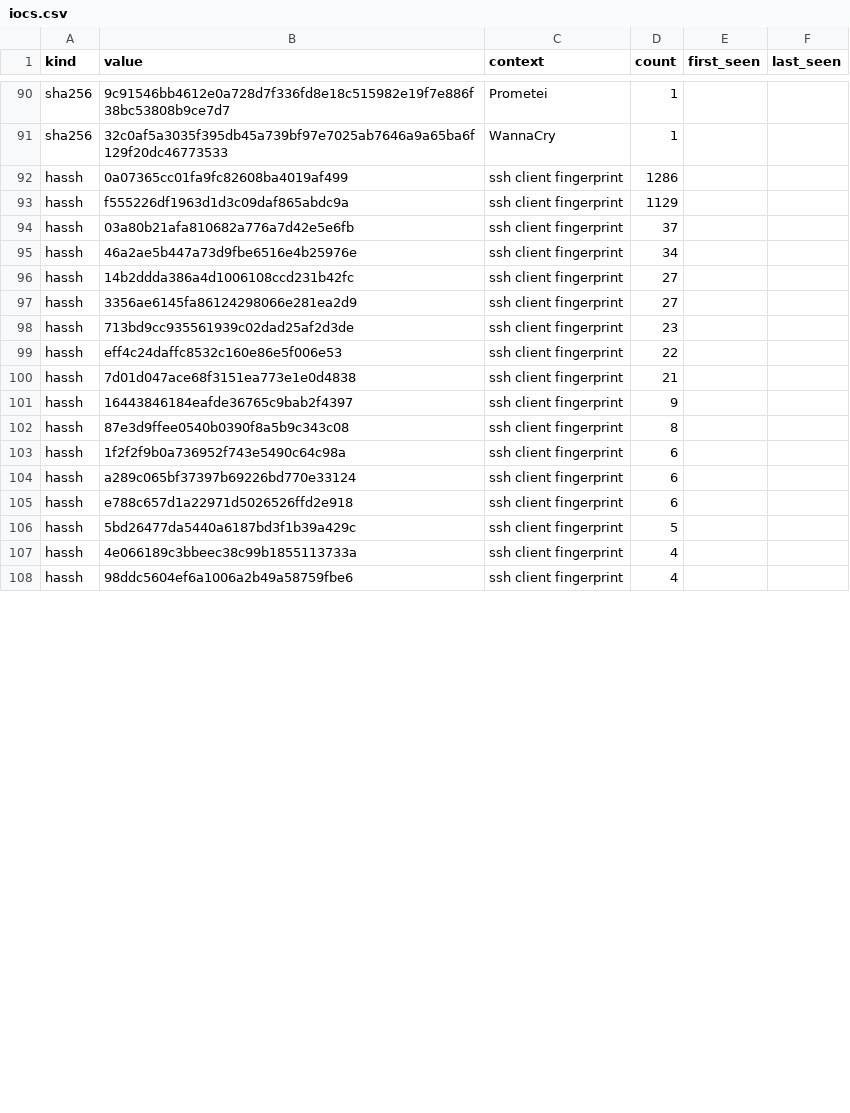
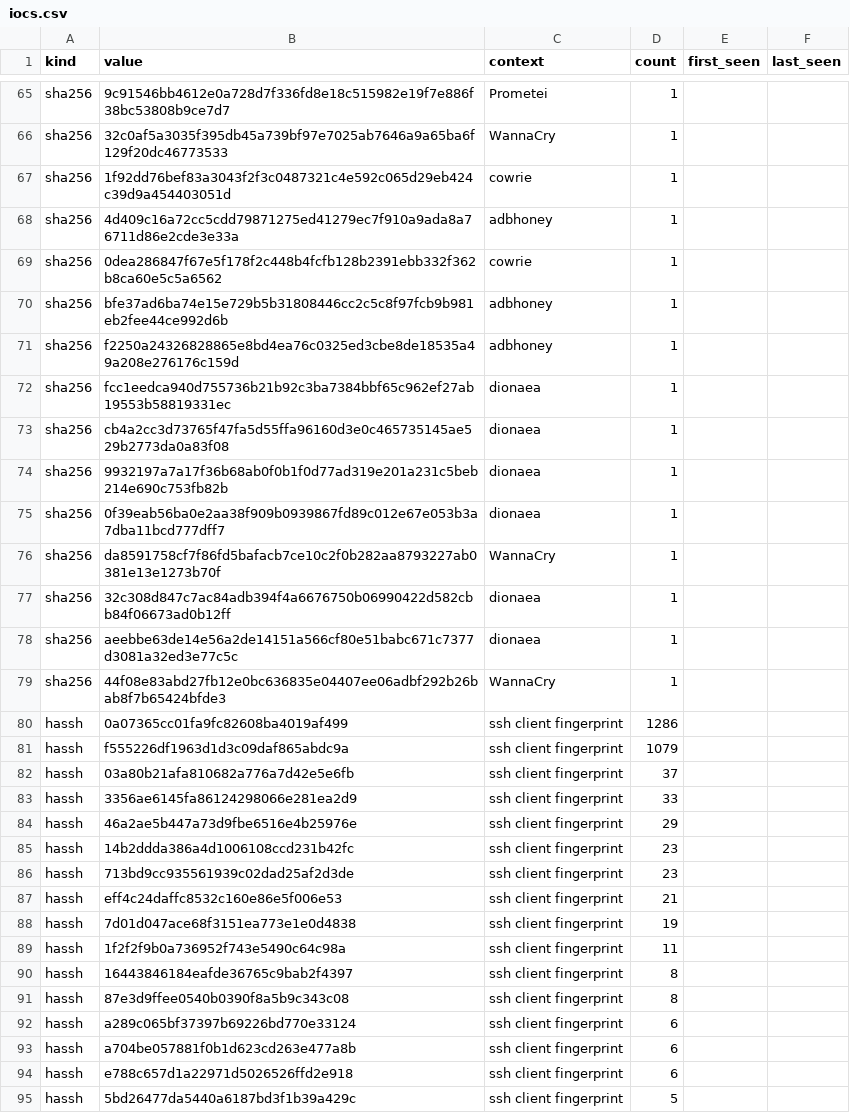
Before and after one commit to unerror/security, a CSV file: feeds/honeypot/iocs.csv, drawn as a sheet; only a part is shown, gaps mark what is left out; the shorter side is filled out with more unchanged rows; the diff covers the shown part only.

```diff
--- a/feeds/honeypot/iocs.csv
+++ b/feeds/honeypot/iocs.csv
@@ -91,15 +66,29 @@ sha256,9c91546bb4612e0a728d7f336fd8e18c515982e19f7e886f38bc53808b9ce7d7,Prometei
 sha256,32c0af5a3035f395db45a739bf97e7025ab7646a9a65ba6f129f20dc46773533,WannaCry,1,,
+sha256,1f92dd76bef83a3043f2f3c0487321c4e592c065d29eb424c39d9a454403051d,cowrie,1,,
+sha256,4d409c16a72cc5cdd79871275ed41279ec7f910a9ada8a76711d86e2cde3e33a,adbhoney,1,,
+sha256,0dea286847f67e5f178f2c448b4fcfb128b2391ebb332f362b8ca60e5c5a6562,cowrie,1,,
+sha256,bfe37ad6ba74e15e729b5b31808446cc2c5c8f97fcb9b981eb2fee44ce992d6b,adbhoney,1,,
+sha256,f2250a24326828865e8bd4ea76c0325ed3cbe8de18535a49a208e276176c159d,adbhoney,1,,
+sha256,fcc1eedca940d755736b21b92c3ba7384bbf65c962ef27ab19553b58819331ec,dionaea,1,,
+sha256,cb4a2cc3d73765f47fa5d55ffa96160d3e0c465735145ae529b2773da0a83f08,dionaea,1,,
+sha256,9932197a7a17f36b68ab0f0b1f0d77ad319e201a231c5beb214e690c753fb82b,dionaea,1,,
+sha256,0f39eab56ba0e2aa38f909b0939867fd89c012e67e053b3a7dba11bcd777dff7,dionaea,1,,
+sha256,da8591758cf7f86fd5bafacb7ce10c2f0b282aa8793227ab0381e13e1273b70f,WannaCry,1,,
+sha256,32c308d847c7ac84adb394f4a6676750b06990422d582cbb84f06673ad0b12ff,dionaea,1,,
+sha256,aeebbe63de14e56a2de14151a566cf80e51babc671c7377d3081a32ed3e77c5c,dionaea,1,,
+sha256,44f08e83abd27fb12e0bc636835e04407ee06adbf292b26bab8f7b65424bfde3,WannaCry,1,,
 hassh,0a07365cc01fa9fc82608ba4019af499,ssh client fingerprint,1286,,
-hassh,f555226df1963d1d3c09daf865abdc9a,ssh client fingerprint,1129,,
+hassh,f555226df1963d1d3c09daf865abdc9a,ssh client fingerprint,1079,,
 hassh,03a80b21afa810682a776a7d42e5e6fb,ssh client fingerprint,37,,
-hassh,46a2ae5b447a73d9fbe6516e4b25976e,ssh client fingerprint,34,,
-hassh,14b2ddda386a4d1006108ccd231b42fc,ssh client fingerprint,27,,
-hassh,3356ae6145fa86124298066e281ea2d9,ssh client fingerprint,27,,
+hassh,3356ae6145fa86124298066e281ea2d9,ssh client fingerprint,33,,
+hassh,46a2ae5b447a73d9fbe6516e4b25976e,ssh client fingerprint,29,,
+hassh,14b2ddda386a4d1006108ccd231b42fc,ssh client fingerprint,23,,
 hassh,713bd9cc935561939c02dad25af2d3de,ssh client fingerprint,23,,
-hassh,eff4c24daffc8532c160e86e5f006e53,ssh client fingerprint,22,,
-hassh,7d01d047ace68f3151ea773e1e0d4838,ssh client fingerprint,21,,
-hassh,16443846184eafde36765c9bab2f4397,ssh client fingerprint,9,,
+hassh,eff4c24daffc8532c160e86e5f006e53,ssh client fingerprint,21,,
+hassh,7d01d047ace68f3151ea773e1e0d4838,ssh client fingerprint,19,,
+hassh,1f2f2f9b0a736952f743e5490c64c98a,ssh client fingerprint,11,,
+hassh,16443846184eafde36765c9bab2f4397,ssh client fingerprint,8,,
 hassh,87e3d9ffee0540b0390f8a5b9c343c08,ssh client fingerprint,8,,
-hassh,1f2f2f9b0a736952f743e5490c64c98a,ssh client fingerprint,6,,
 hassh,a289c065bf37397b69226bd770e33124,ssh client fingerprint,6,,
+hassh,a704be057881f0b1d623cd263e477a8b,ssh client fingerprint,6,,
 hassh,e788c657d1a22971d5026526ffd2e918,ssh client fingerprint,6,,
```
Also changed, not shown: 2 added rows, 19 removed rows and 2 edited cells elsewhere in this file, 15 other files.
